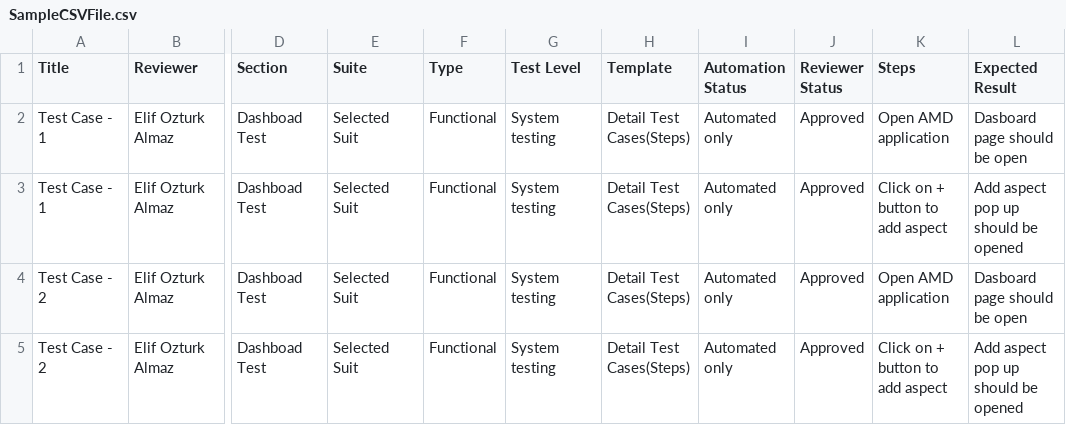
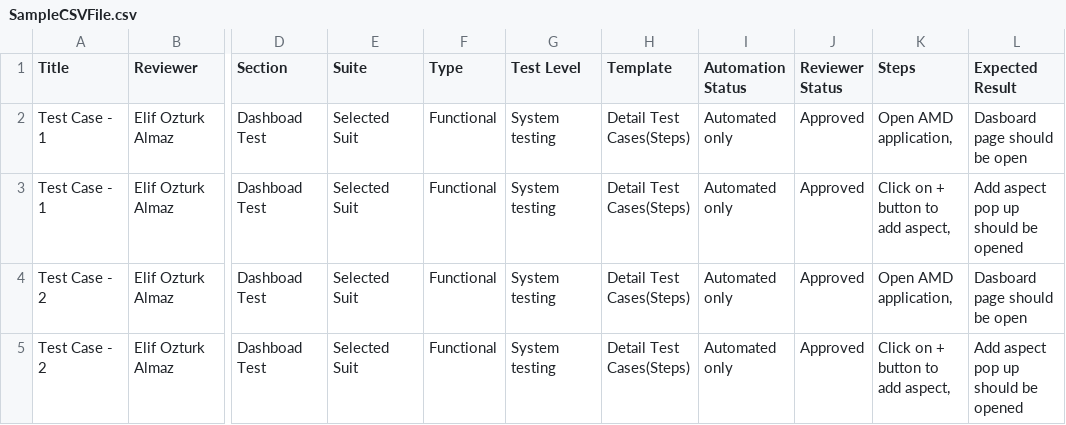
Before and after one commit to emresencan/TestRailUploadCSV, a CSV file: documents/SampleCSVFile.csv, drawn as a sheet; only a part is shown, gaps mark what is left out; the diff names each change by its address in the sheet, - before the commit and + after, or states it on an @@ line.

Commit message:
Update SampleCSVFile.csv

```diff
--- a/documents/SampleCSVFile.csv
+++ b/documents/SampleCSVFile.csv
-K2 (Steps): Open AMD application
+K2 (Steps): Open AMD application,
-K3 (Steps): Click on + button to add aspect
+K3 (Steps): Click on + button to add aspect,
-K4 (Steps): Open AMD application
+K4 (Steps): Open AMD application,
-K5 (Steps): Click on + button to add aspect
+K5 (Steps): Click on + button to add aspect,
```
